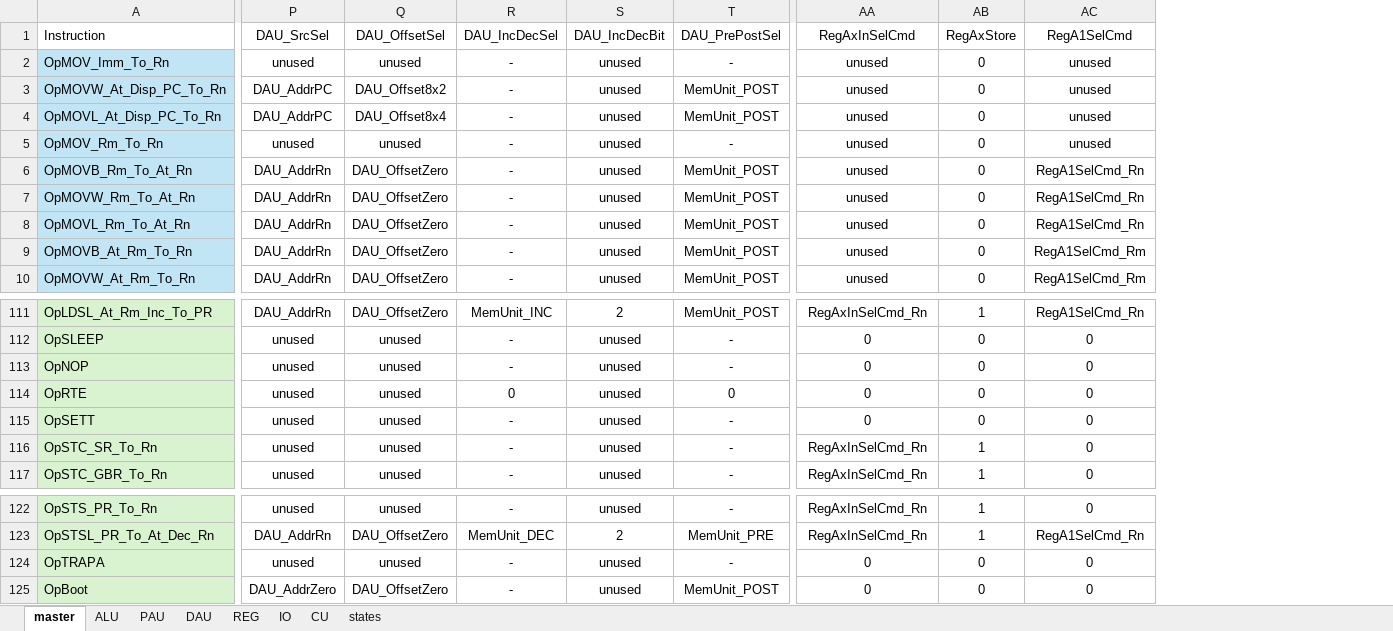
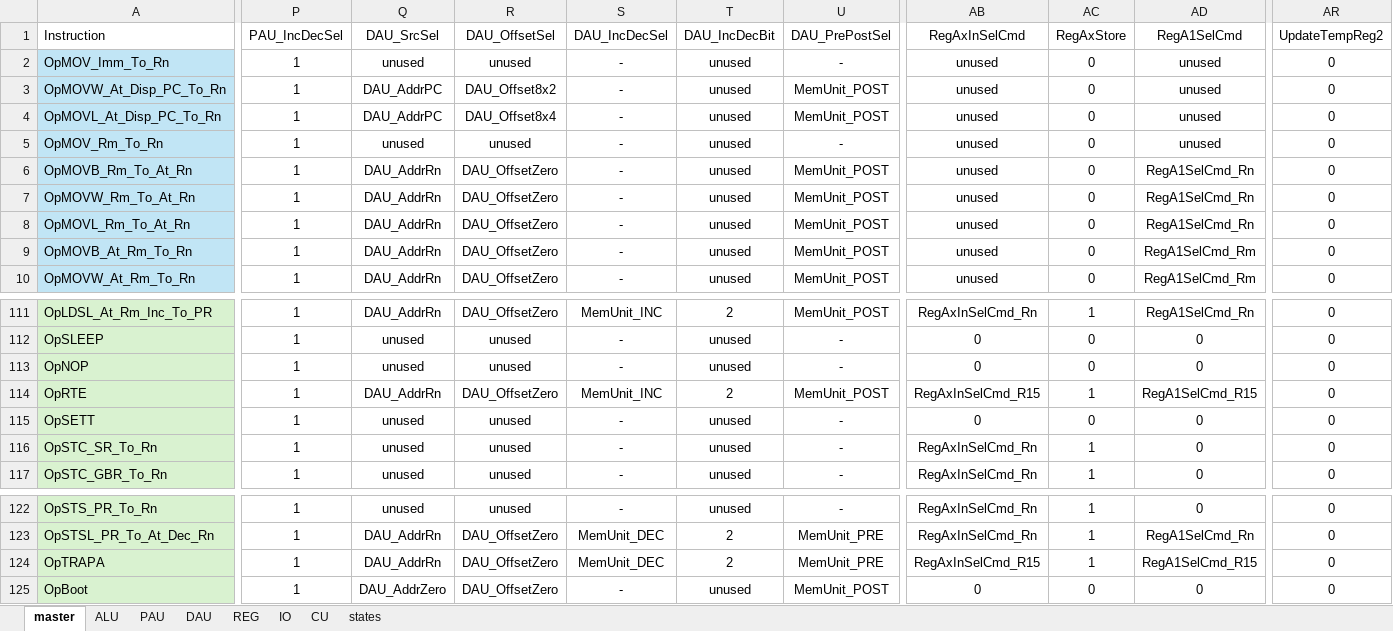
Before and after one commit to garrettknuf/EE188, an Excel workbook: HW2/autogen/CUSignals.xlsx, sheet master, drawn as a sheet; only a part is shown, gaps mark what is left out; values as stored, in another font and other column widths than the file's, no borders; table styles not drawn; addresses are those after the commit; the diff covers the shown part only; the diff names each change by its address in the sheet, - before the commit and + after, or states it on an @@ line.

```diff
--- a/HW2/autogen/CUSignals.xlsx (sheet master)
+++ b/HW2/autogen/CUSignals.xlsx (sheet master)
+column P (PAU_IncDecSel), rows 2-10: all 1; rows 111-117: all 1; rows 122-125: all 1
+column AR (UpdateTempReg2), rows 2-10: all 0; rows 111-117: all 0; rows 122-125: all 0
-Q114 (DAU_SrcSel): unused
+Q114 (DAU_SrcSel): DAU_AddrRn
-R114 (DAU_OffsetSel): unused
+R114 (DAU_OffsetSel): DAU_OffsetZero
-S114 (DAU_IncDecSel): 0
+S114 (DAU_IncDecSel): MemUnit_INC
-T114 (DAU_IncDecBit): unused
+T114 (DAU_IncDecBit): 2
-U114 (DAU_PrePostSel): 0
+U114 (DAU_PrePostSel): MemUnit_POST
-AB114 (RegAxInSelCmd): 0
+AB114 (RegAxInSelCmd): RegAxInSelCmd_R15
-AC114 (RegAxStore): 0
+AC114 (RegAxStore): 1
-AD114 (RegA1SelCmd): 0
+AD114 (RegA1SelCmd): RegA1SelCmd_R15
-Q124 (DAU_SrcSel): unused
+Q124 (DAU_SrcSel): DAU_AddrRn
-R124 (DAU_OffsetSel): unused
+R124 (DAU_OffsetSel): DAU_OffsetZero
-S124 (DAU_IncDecSel): -
+S124 (DAU_IncDecSel): MemUnit_DEC
-T124 (DAU_IncDecBit): unused
+T124 (DAU_IncDecBit): 2
-U124 (DAU_PrePostSel): -
+U124 (DAU_PrePostSel): MemUnit_PRE
-AB124 (RegAxInSelCmd): 0
+AB124 (RegAxInSelCmd): RegAxInSelCmd_R15
-AC124 (RegAxStore): 0
+AC124 (RegAxStore): 1
-AD124 (RegA1SelCmd): 0
+AD124 (RegA1SelCmd): RegA1SelCmd_R15
```
Also changed, not shown: 18 edited cells elsewhere in this sheet, sheet states, sheet CU, sheet DAU, sheet PAU, sheet IO, sheet REG, 1 more sheet, 23 other files.
